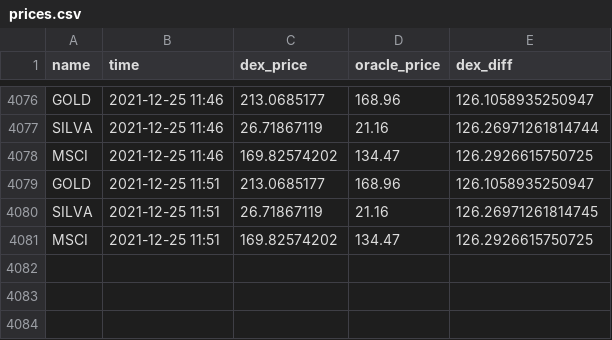
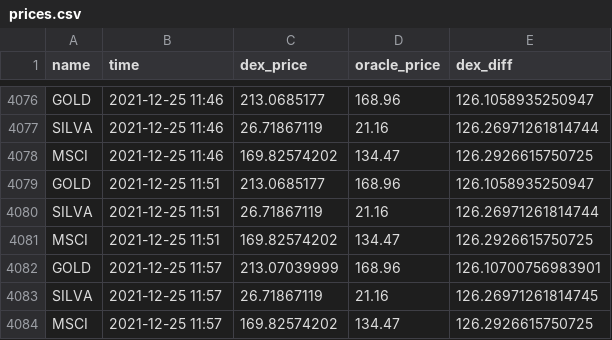
Before and after one commit to JesJehle/defichain-scraper, a CSV file: prices.csv, drawn as a sheet; only a part is shown, gaps mark what is left out.

Commit message:
update

```diff
--- a/prices.csv
+++ b/prices.csv
@@ -4079,3 +4079,6 @@ MSCI,2021-12-25 11:46,169.82574202,134.47,126.2926615750725
 GOLD,2021-12-25 11:51,213.0685177,168.96,126.1058935250947
-SILVA,2021-12-25 11:51,26.71867119,21.16,126.26971261814745
+SILVA,2021-12-25 11:51,26.71867119,21.16,126.26971261814744
 MSCI,2021-12-25 11:51,169.82574202,134.47,126.2926615750725
+GOLD,2021-12-25 11:57,213.07039999,168.96,126.10700756983901
+SILVA,2021-12-25 11:57,26.71867119,21.16,126.26971261814745
+MSCI,2021-12-25 11:57,169.82574202,134.47,126.2926615750725
```
